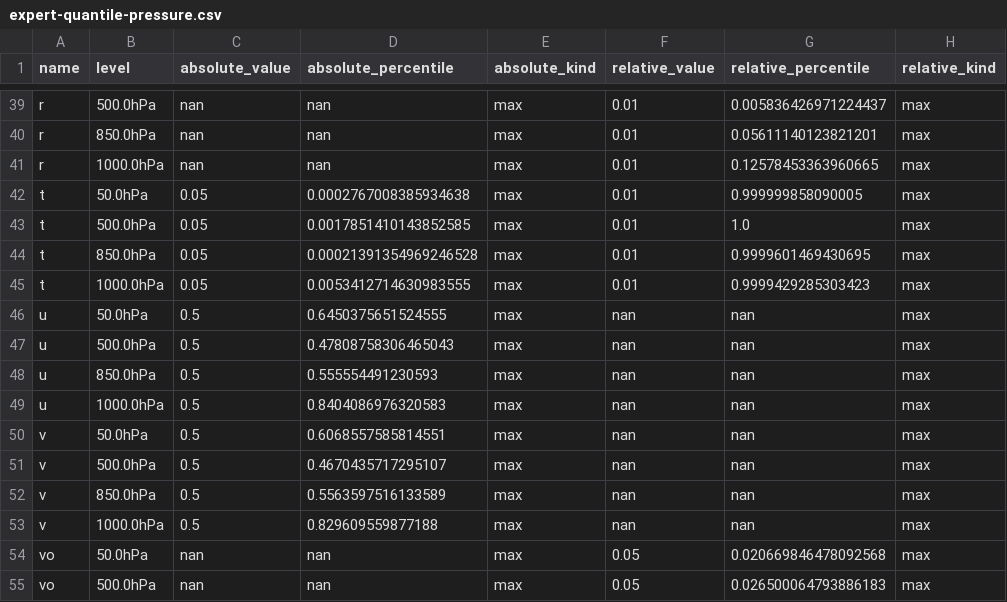
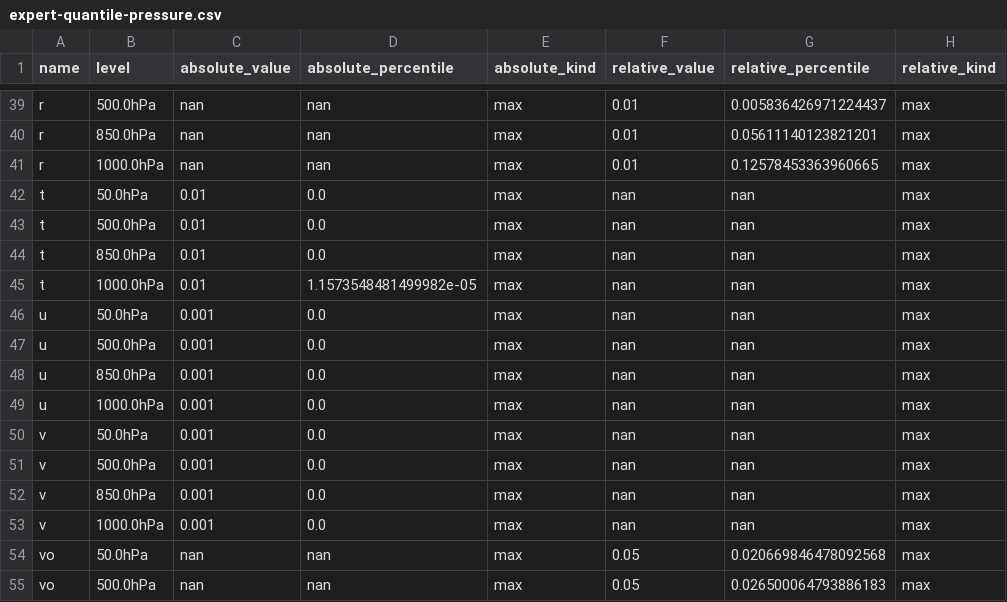
Before and after one commit to juntyr/era5-ensemble-compression-tolerance, a CSV file: expert-quantile-pressure.csv, drawn as a sheet; only a part is shown, gaps mark what is left out.

```diff
--- a/expert-quantile-pressure.csv
+++ b/expert-quantile-pressure.csv
@@ -41,14 +41,14 @@ r,850.0hPa,nan,nan,max,0.01,0.05611140123821201,max
 r,1000.0hPa,nan,nan,max,0.01,0.12578453363960665,max
-t,50.0hPa,0.05,0.0002767008385934638,max,0.01,0.999999858090005,max
-t,500.0hPa,0.05,0.0017851410143852585,max,0.01,1.0,max
-t,850.0hPa,0.05,0.00021391354969246528,max,0.01,0.9999601469430695,max
-t,1000.0hPa,0.05,0.0053412714630983555,max,0.01,0.9999429285303423,max
-u,50.0hPa,0.5,0.6450375651524555,max,nan,nan,max
-u,500.0hPa,0.5,0.47808758306465043,max,nan,nan,max
-u,850.0hPa,0.5,0.555554491230593,max,nan,nan,max
-u,1000.0hPa,0.5,0.8404086976320583,max,nan,nan,max
-v,50.0hPa,0.5,0.6068557585814551,max,nan,nan,max
-v,500.0hPa,0.5,0.4670435717295107,max,nan,nan,max
-v,850.0hPa,0.5,0.5563597516133589,max,nan,nan,max
-v,1000.0hPa,0.5,0.829609559877188,max,nan,nan,max
+t,50.0hPa,0.01,0.0,max,nan,nan,max
+t,500.0hPa,0.01,0.0,max,nan,nan,max
+t,850.0hPa,0.01,0.0,max,nan,nan,max
+t,1000.0hPa,0.01,1.1573548481499982e-05,max,nan,nan,max
+u,50.0hPa,0.001,0.0,max,nan,nan,max
+u,500.0hPa,0.001,0.0,max,nan,nan,max
+u,850.0hPa,0.001,0.0,max,nan,nan,max
+u,1000.0hPa,0.001,0.0,max,nan,nan,max
+v,50.0hPa,0.001,0.0,max,nan,nan,max
+v,500.0hPa,0.001,0.0,max,nan,nan,max
+v,850.0hPa,0.001,0.0,max,nan,nan,max
+v,1000.0hPa,0.001,0.0,max,nan,nan,max
 vo,50.0hPa,nan,nan,max,0.05,0.020669846478092568,max
```
Also changed, not shown: compression-ratio-single.csv, expert-quantile-single.csv, 26 other files.
